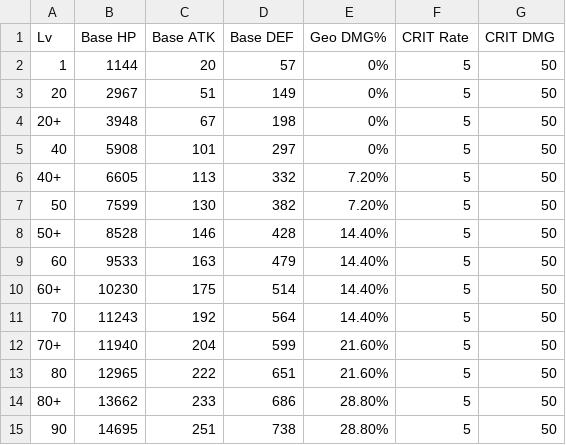
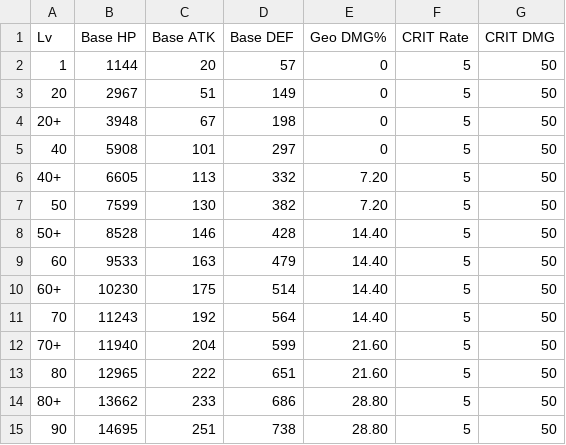
Before and after one commit to sharmavins23/Genshin-DPS-Framelist-Calculation, a CSV file: data/characters/Zhongli/levelBaseStats.csv, drawn as a sheet.

```diff
--- a/data/characters/Zhongli/levelBaseStats.csv
+++ b/data/characters/Zhongli/levelBaseStats.csv
@@ -1,15 +1,15 @@
 Lv,Base HP,Base ATK,Base DEF,Geo DMG%,CRIT Rate,CRIT DMG
-1,1144,20,57,0%,5,50
-20,2967,51,149,0%,5,50
-20+,3948,67,198,0%,5,50
-40,5908,101,297,0%,5,50
-40+,6605,113,332,7.20%,5,50
-50,7599,130,382,7.20%,5,50
-50+,8528,146,428,14.40%,5,50
-60,9533,163,479,14.40%,5,50
-60+,10230,175,514,14.40%,5,50
-70,11243,192,564,14.40%,5,50
-70+,11940,204,599,21.60%,5,50
-80,12965,222,651,21.60%,5,50
-80+,13662,233,686,28.80%,5,50
-90,14695,251,738,28.80%,5,50
+1,1144,20,57,0,5,50
+20,2967,51,149,0,5,50
+20+,3948,67,198,0,5,50
+40,5908,101,297,0,5,50
+40+,6605,113,332,7.20,5,50
+50,7599,130,382,7.20,5,50
+50+,8528,146,428,14.40,5,50
+60,9533,163,479,14.40,5,50
+60+,10230,175,514,14.40,5,50
+70,11243,192,564,14.40,5,50
+70+,11940,204,599,21.60,5,50
+80,12965,222,651,21.60,5,50
+80+,13662,233,686,28.80,5,50
+90,14695,251,738,28.80,5,50
```
Also changed, not shown: 2 other files.
